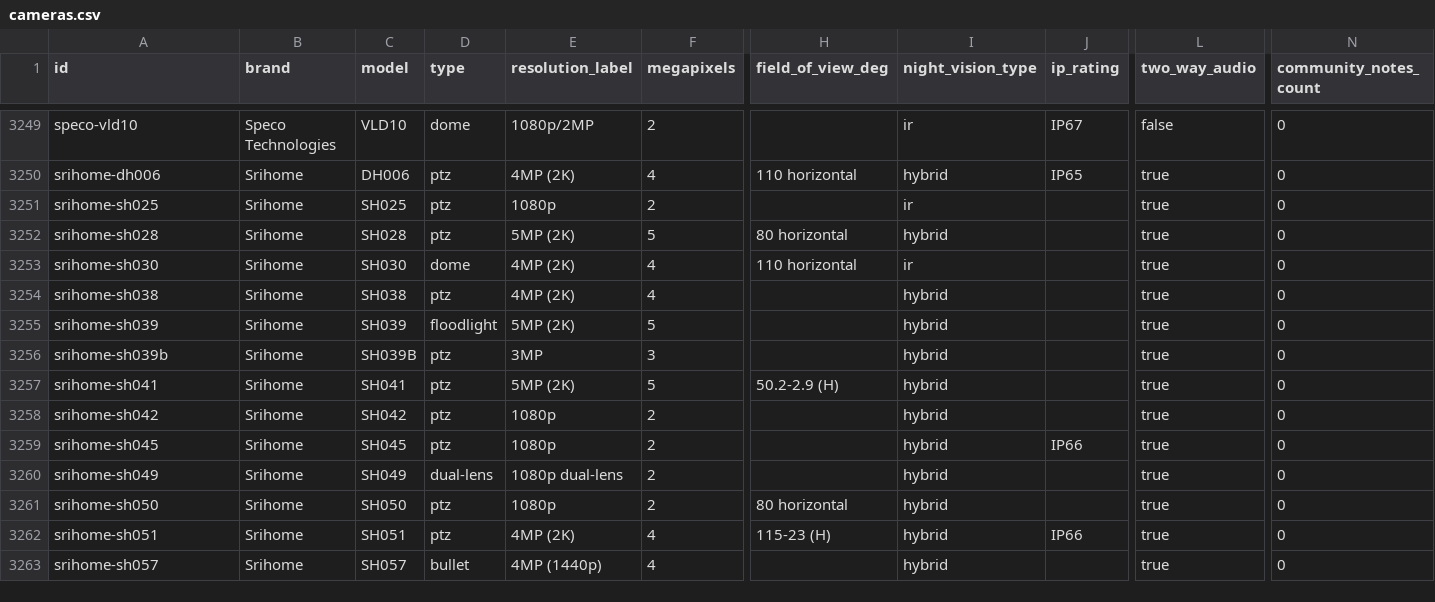
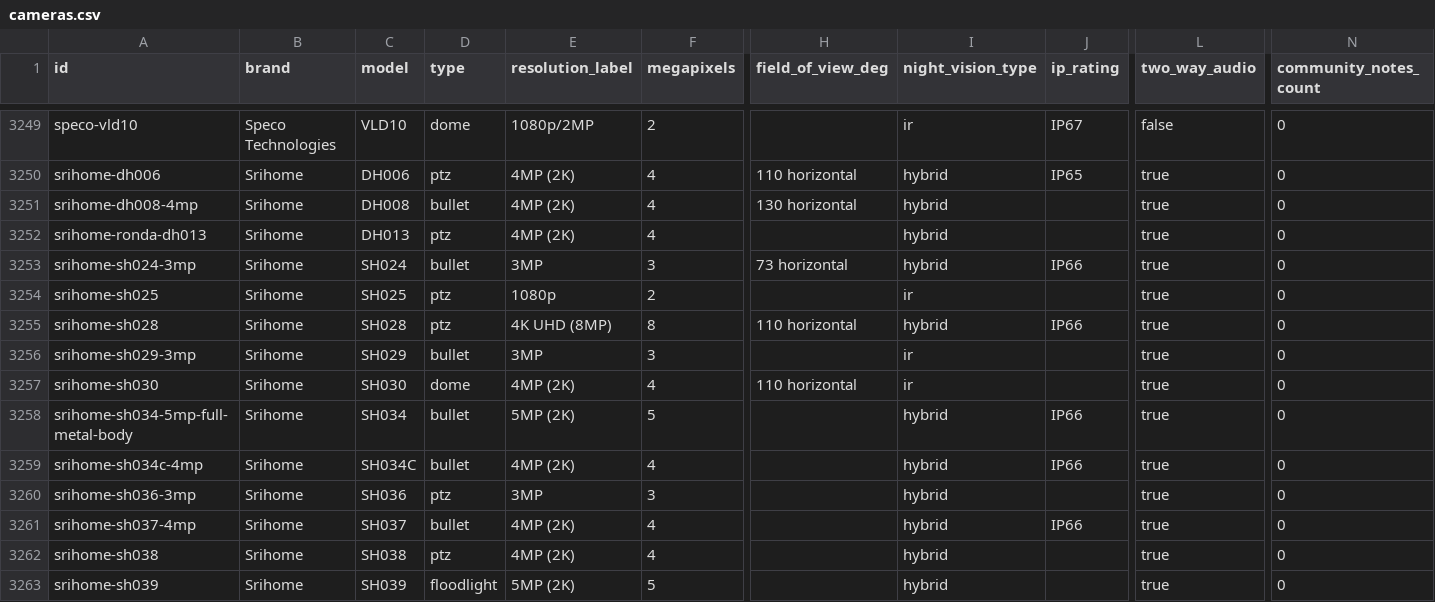
Before and after one commit to ch-bas/cctv-camera-database, a CSV file: data/cameras.csv, drawn as a sheet; only a part is shown, gaps mark what is left out; the shorter side is filled out with more unchanged rows; addresses are those after the commit; rows hold the shown columns only; the diff covers the shown part only; the diff names each change by its address in the sheet, - before the commit and + after, or states it on an @@ line.

```diff
--- a/data/cameras.csv
+++ b/data/cameras.csv
+row 3251: srihome-dh008-4mp | Srihome | DH008 | bullet | 4MP (2K) | 4 | 130 horizontal | hybrid |  | true | 0
+row 3252: srihome-ronda-dh013 | Srihome | DH013 | ptz | 4MP (2K) | 4 |  | hybrid |  | true | 0
+row 3253: srihome-sh024-3mp | Srihome | SH024 | bullet | 3MP | 3 | 73 horizontal | hybrid | IP66 | true | 0
-E3255 (resolution_label): 5MP (2K)
+E3255 (resolution_label): 4K UHD (8MP)
-F3255 (megapixels): 5
+F3255 (megapixels): 8
-H3255 (field_of_view_deg): 80 horizontal
+H3255 (field_of_view_deg): 110 horizontal
-J3255 (ip_rating): (empty)
+J3255 (ip_rating): IP66
+row 3256: srihome-sh029-3mp | Srihome | SH029 | bullet | 3MP | 3 |  | ir |  | true | 0
+row 3258: srihome-sh034-5mp-full-metal-body | Srihome | SH034 | bullet | 5MP (2K) | 5 |  | hybrid | IP66 | true | 0
+row 3259: srihome-sh034c-4mp | Srihome | SH034C | bullet | 4MP (2K) | 4 |  | hybrid | IP66 | true | 0
+row 3260: srihome-sh036-3mp | Srihome | SH036 | ptz | 3MP | 3 |  | hybrid |  | true | 0
+row 3261: srihome-sh037-4mp | Srihome | SH037 | bullet | 4MP (2K) | 4 |  | hybrid | IP66 | true | 0
```
Also changed, not shown: 7 added rows elsewhere in this file, 19 other files.
